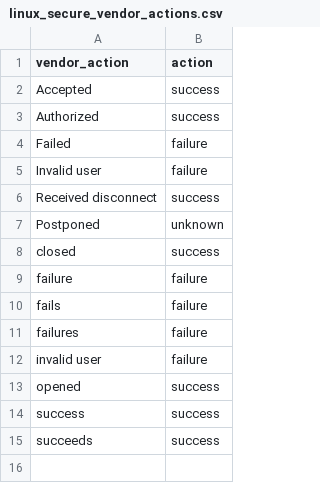
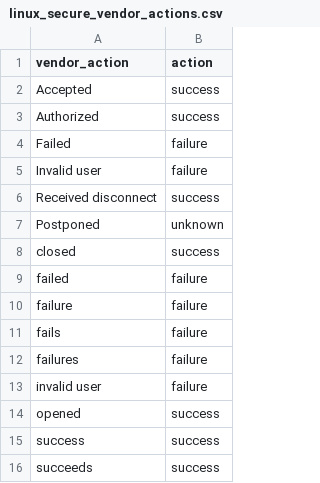
Before and after one commit to doksu/TA-linux_secure, a CSV file: lookups/linux_secure_vendor_actions.csv, drawn as a sheet; the diff names each change by its address in the sheet, - before the commit and + after, or states it on an @@ line.

```diff
--- a/lookups/linux_secure_vendor_actions.csv
+++ b/lookups/linux_secure_vendor_actions.csv
+row 9: failed | failure
```
Also changed, not shown: 2 other files.
